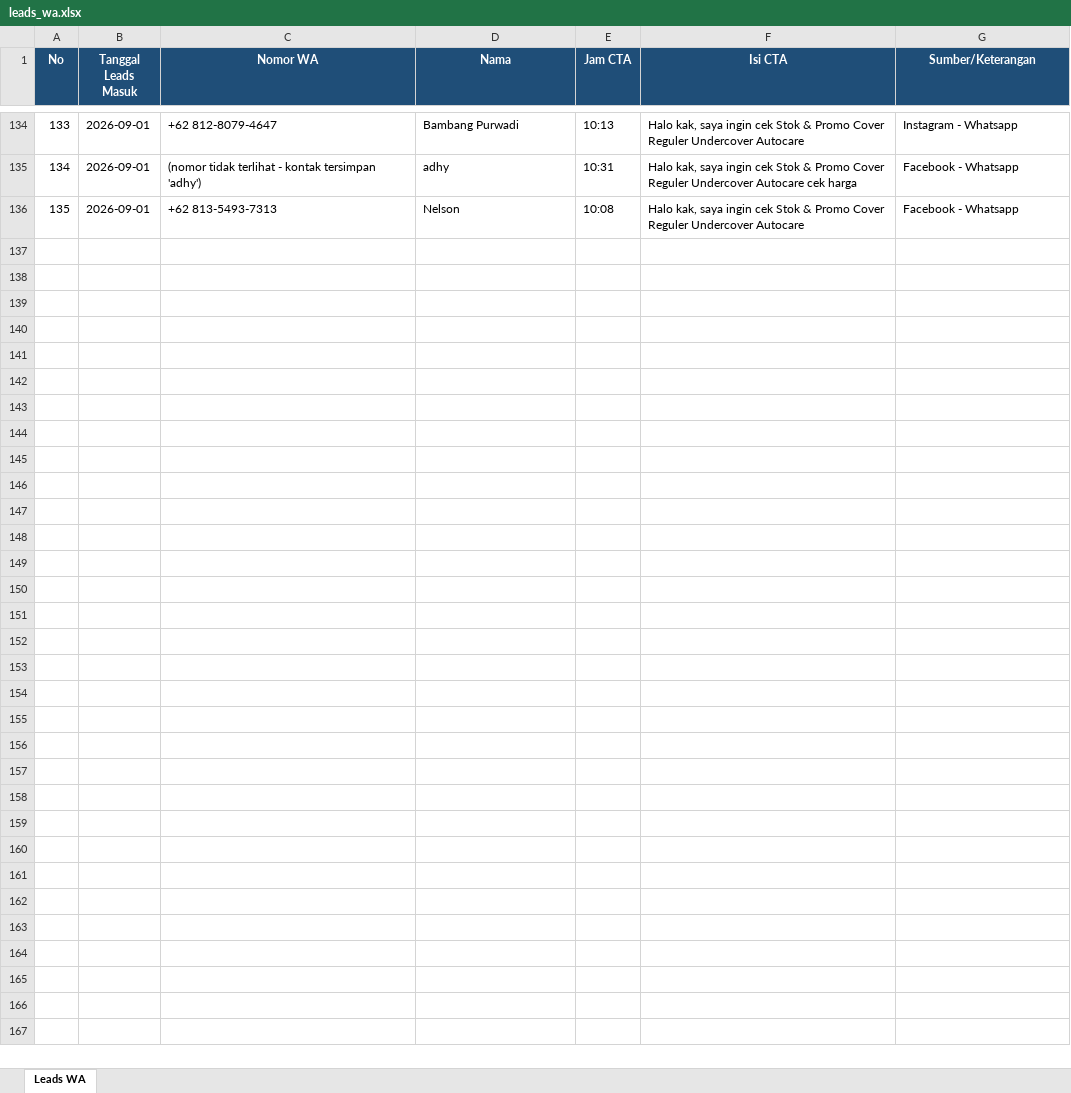
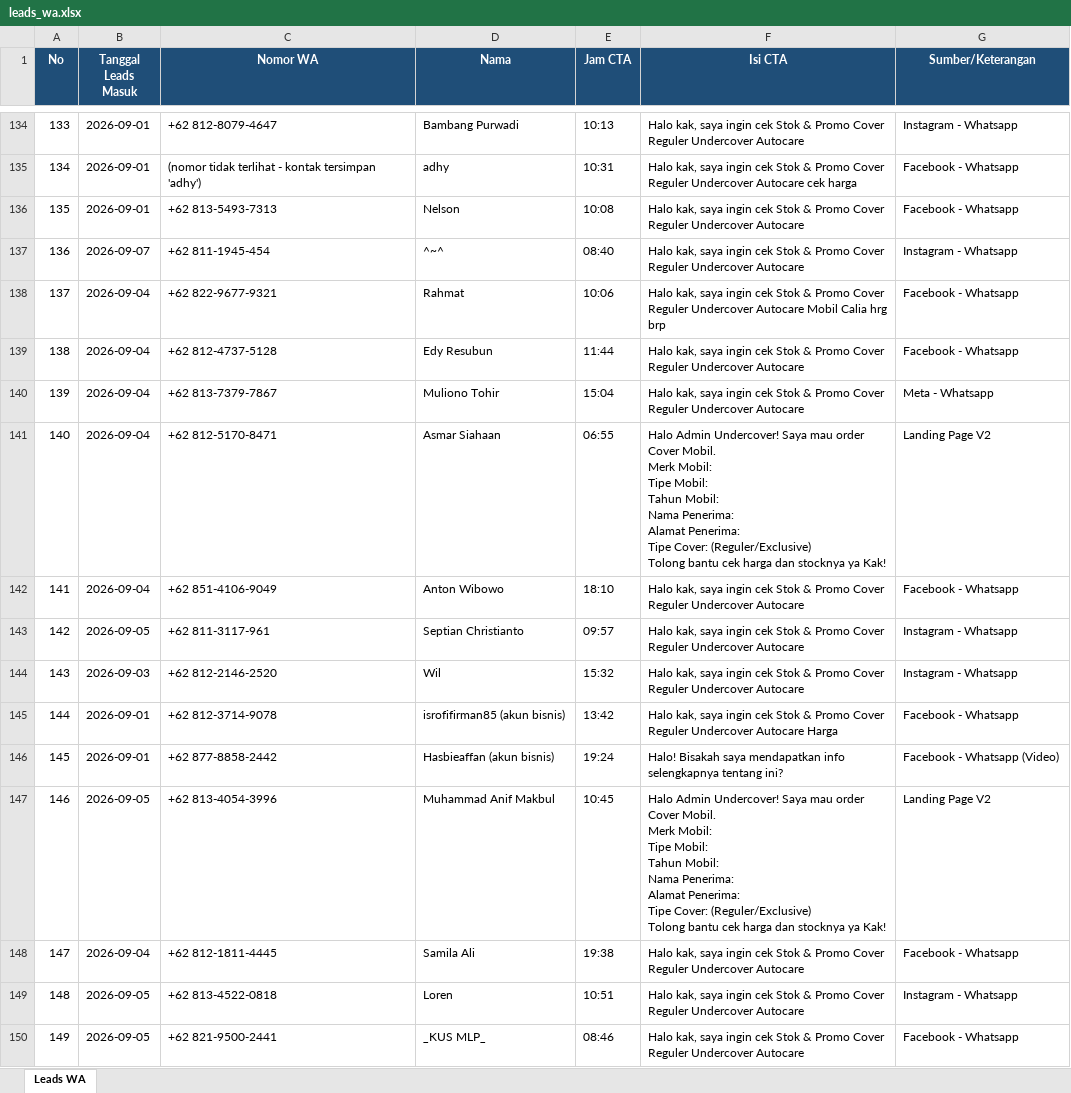
Before and after one commit to undercovermobil-bot/dealmaker, an Excel workbook: data/leads_wa.xlsx, sheet Leads WA, drawn as a sheet; only a part is shown, gaps mark what is left out; values as stored, in another font and other column widths than the file's, no borders; ↵ is a line break in a cell; the diff names each change by its address in the sheet, - before the commit and + after, or states it on an @@ line.

```diff
--- a/data/leads_wa.xlsx (sheet Leads WA)
+++ b/data/leads_wa.xlsx (sheet Leads WA)
+row 137: 136 | 2026-09-07 | +62 811-1945-454 | ^~^ | 08:40 | Halo kak, saya ingin cek Stok & Promo Cover Reguler Undercover Autocare | Instagram - Whatsapp
+row 138: 137 | 2026-09-04 | +62 822-9677-9321 | Rahmat | 10:06 | Halo kak, saya ingin cek Stok & Promo Cover Reguler Undercover Autocare Mobil Calia hrg brp | Facebook - Whatsapp
+row 139: 138 | 2026-09-04 | +62 812-4737-5128 | Edy Resubun | 11:44 | Halo kak, saya ingin cek Stok & Promo Cover Reguler Undercover Autocare | Facebook - Whatsapp
+row 140: 139 | 2026-09-04 | +62 813-7379-7867 | Muliono Tohir | 15:04 | Halo kak, saya ingin cek Stok & Promo Cover Reguler Undercover Autocare | Meta - Whatsapp
+row 141: 140 | 2026-09-04 | +62 812-5170-8471 | Asmar Siahaan | 06:55 | Halo Admin Undercover! Saya mau order Cover Mobil. ↵ Merk Mobil: ↵ Tipe Mobil: ↵ Tahun Mobil: ↵ Nama Penerima: ↵ Alamat Penerima: ↵ Tipe Cover: (Reguler/Exclusive) ↵ Tolong bantu cek harga dan stocknya ya Kak! | Landing Page V2
+row 142: 141 | 2026-09-04 | +62 851-4106-9049 | Anton Wibowo | 18:10 | Halo kak, saya ingin cek Stok & Promo Cover Reguler Undercover Autocare | Facebook - Whatsapp
+row 143: 142 | 2026-09-05 | +62 811-3117-961 | Septian Christianto | 09:57 | Halo kak, saya ingin cek Stok & Promo Cover Reguler Undercover Autocare | Instagram - Whatsapp
+row 144: 143 | 2026-09-03 | +62 812-2146-2520 | Wil | 15:32 | Halo kak, saya ingin cek Stok & Promo Cover Reguler Undercover Autocare | Instagram - Whatsapp
+row 145: 144 | 2026-09-01 | +62 812-3714-9078 | isrofifirman85 (akun bisnis) | 13:42 | Halo kak, saya ingin cek Stok & Promo Cover Reguler Undercover Autocare Harga | Facebook - Whatsapp
+row 146: 145 | 2026-09-01 | +62 877-8858-2442 | Hasbieaffan (akun bisnis) | 19:24 | Halo! Bisakah saya mendapatkan info selengkapnya tentang ini? | Facebook - Whatsapp (Video)
+row 147: 146 | 2026-09-05 | +62 813-4054-3996 | Muhammad Anif Makbul | 10:45 | Halo Admin Undercover! Saya mau order Cover Mobil. ↵ Merk Mobil: ↵ Tipe Mobil: ↵ Tahun Mobil: ↵ Nama Penerima: ↵ Alamat Penerima: ↵ Tipe Cover: (Reguler/Exclusive) ↵ Tolong bantu cek harga dan stocknya ya Kak! | Landing Page V2
+row 148: 147 | 2026-09-04 | +62 812-1811-4445 | Samila Ali | 19:38 | Halo kak, saya ingin cek Stok & Promo Cover Reguler Undercover Autocare | Facebook - Whatsapp
+row 149: 148 | 2026-09-05 | +62 813-4522-0818 | Loren | 10:51 | Halo kak, saya ingin cek Stok & Promo Cover Reguler Undercover Autocare | Instagram - Whatsapp
+row 150: 149 | 2026-09-05 | +62 821-9500-2441 | _KUS MLP_ | 08:46 | Halo kak, saya ingin cek Stok & Promo Cover Reguler Undercover Autocare | Facebook - Whatsapp
```
